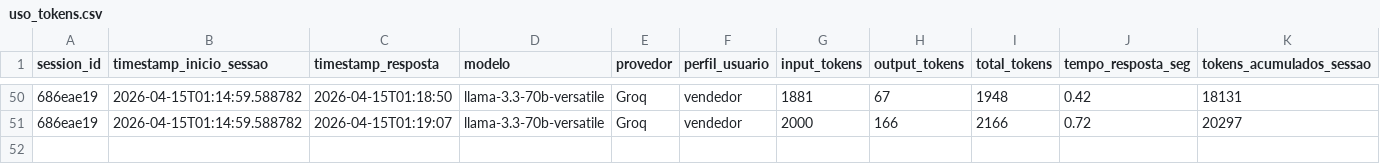
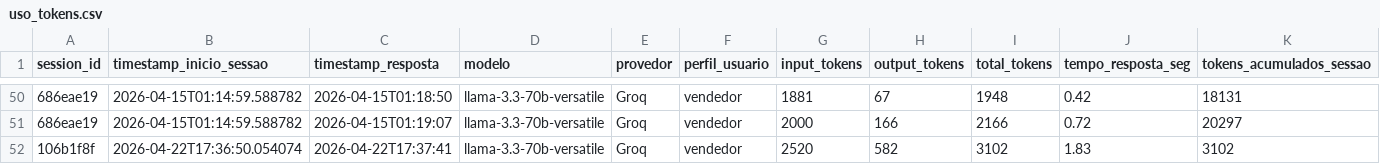
Before and after one commit to Antoniopneto9/Agente_FleetPro-1, a CSV file: uso_tokens.csv, drawn as a sheet; only a part is shown, gaps mark what is left out; rows hold the shown columns only; the diff names each change by its address in the sheet, - before the commit and + after, or states it on an @@ line.

Commit message:
log tokens: 2026-04-22

```diff
--- a/uso_tokens.csv
+++ b/uso_tokens.csv
+row 52: 106b1f8f | 2026-04-22T17:36:50.054074 | 2026-04-22T17:37:41 | llama-3.3-70b-versatile | Groq | vendedor | 2520 | 582 | 3102 | 1.83 | 3102
```
